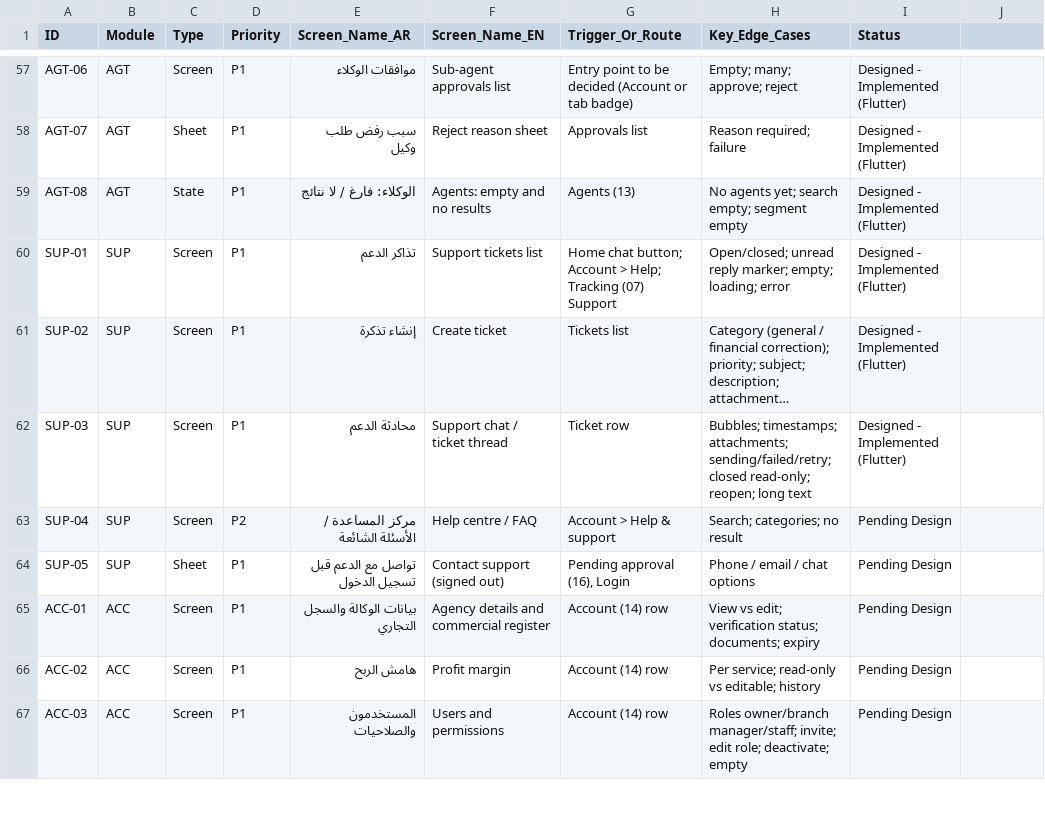
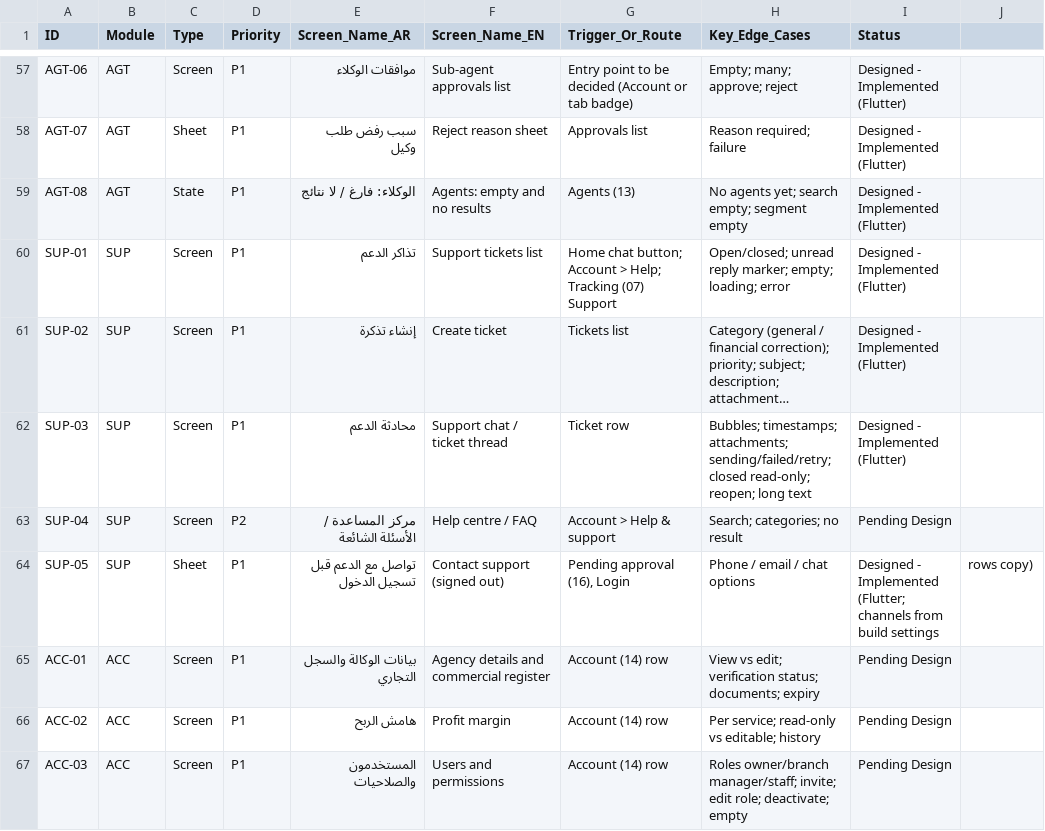
Before and after one commit to khaled811/Seen, a CSV file: docs/DESIGN_DELIVERABLES_TRACKER.csv, drawn as a sheet; only a part is shown, gaps mark what is left out; long unchanged cells end in ….

```diff
--- a/docs/DESIGN_DELIVERABLES_TRACKER.csv
+++ b/docs/DESIGN_DELIVERABLES_TRACKER.csv
@@ -63,3 +63,3 @@ SUP-03,SUP,Screen,P1,محادثة الدعم,Support chat / ticket thread,Ticket
 SUP-04,SUP,Screen,P2,مركز المساعدة / الأسئلة الشائعة,Help centre / FAQ,Account > Help & support,Search; categories; no result,Pending Design
-SUP-05,SUP,Sheet,P1,تواصل مع الدعم قبل تسجيل الدخول,Contact support (signed out),"Pending approval (16), Login",Phone / email / chat options,Pending Design
+SUP-05,SUP,Sheet,P1,تواصل مع الدعم قبل تسجيل الدخول,Contact support (signed out),"Pending approval (16), Login",Phone / email / chat options,Designed - Implemented (Flutter; channels from build settings, rows copy)
 ACC-01,ACC,Screen,P1,بيانات الوكالة والسجل التجاري,Agency details and commercial register,Account (14) row,View vs edit; verification status; documents; expiry,Pending Design
```
Also changed, not shown: 9 other files.
